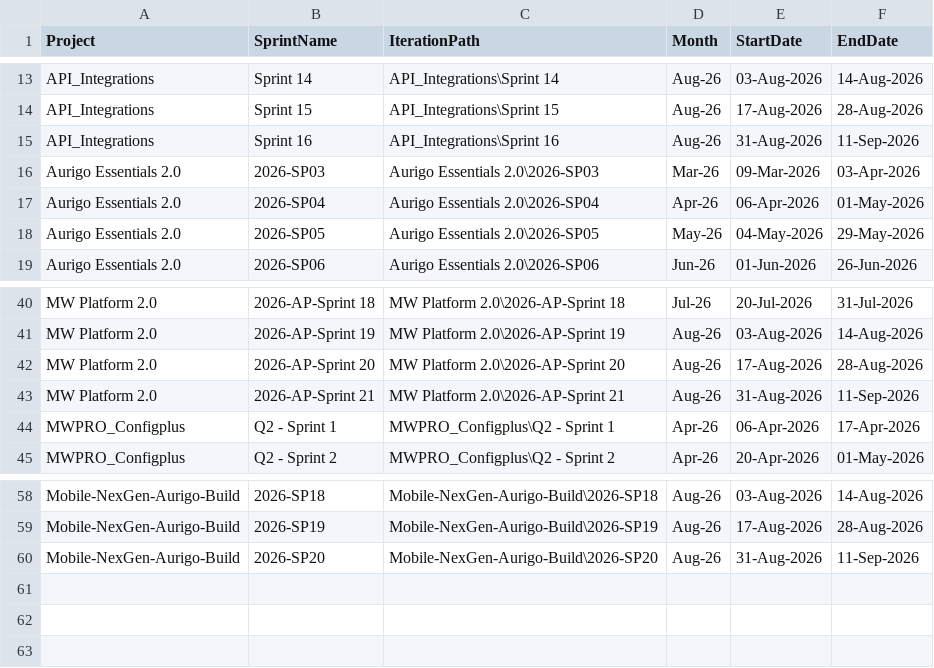
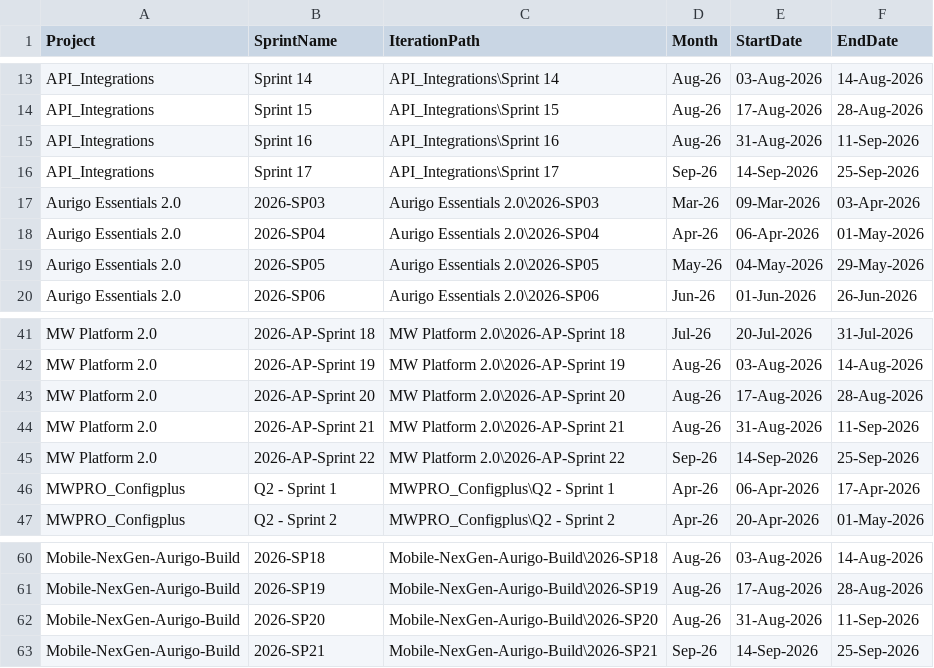
Before and after one commit to manishwali/Experiment, a CSV file: KPI_Sprints.csv, drawn as a sheet; only a part is shown, gaps mark what is left out.

```diff
--- a/KPI_Sprints.csv
+++ b/KPI_Sprints.csv
@@ -15,2 +15,3 @@
 "API_Integrations","Sprint 16","API_Integrations\Sprint 16","Aug-26","31-Aug-2026","11-Sep-2026"
+"API_Integrations","Sprint 17","API_Integrations\Sprint 17","Sep-26","14-Sep-2026","25-Sep-2026"
 "Aurigo Essentials 2.0","2026-SP03","Aurigo Essentials 2.0\2026-SP03","Mar-26","09-Mar-2026","03-Apr-2026"
@@ -43,2 +44,3 @@
 "MW Platform 2.0","2026-AP-Sprint 21","MW Platform 2.0\2026-AP-Sprint 21","Aug-26","31-Aug-2026","11-Sep-2026"
+"MW Platform 2.0","2026-AP-Sprint 22","MW Platform 2.0\2026-AP-Sprint 22","Sep-26","14-Sep-2026","25-Sep-2026"
 "MWPRO_Configplus","Q2 - Sprint 1","MWPRO_Configplus\Q2 - Sprint 1","Apr-26","06-Apr-2026","17-Apr-2026"
@@ -60 +62,2 @@
 "Mobile-NexGen-Aurigo-Build","2026-SP20","Mobile-NexGen-Aurigo-Build\2026-SP20","Aug-26","31-Aug-2026","11-Sep-2026"
+"Mobile-NexGen-Aurigo-Build","2026-SP21","Mobile-NexGen-Aurigo-Build\2026-SP21","Sep-26","14-Sep-2026","25-Sep-2026"
```
